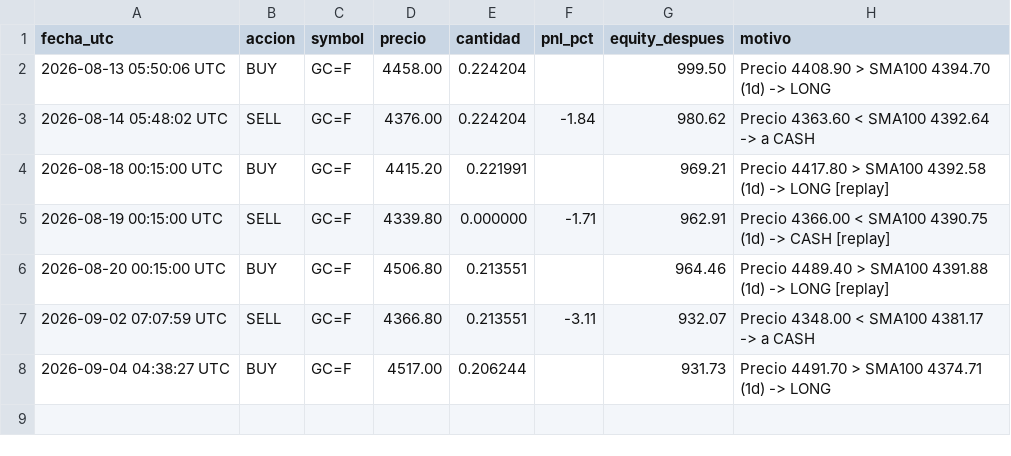
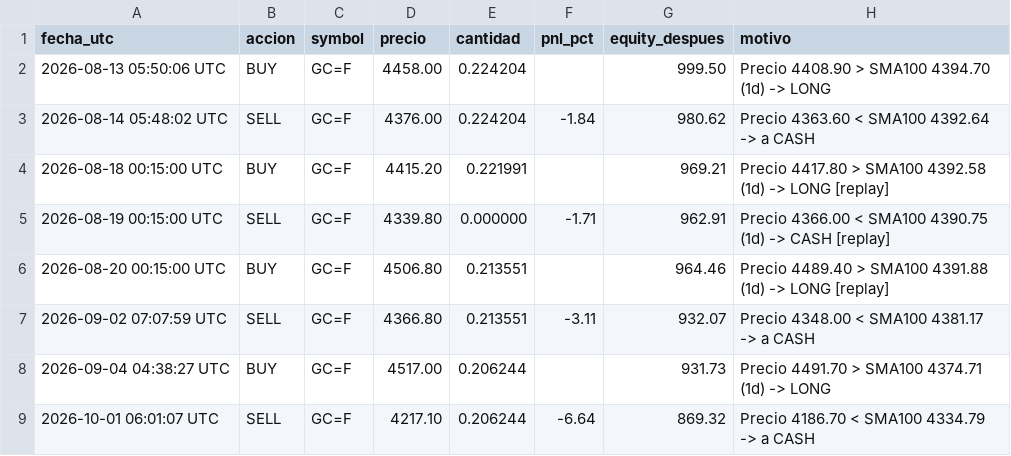
Before and after one commit to christianprimero926/btc-bot-panel, a CSV file: gold_trades.csv, drawn as a sheet; the diff names each change by its address in the sheet, - before the commit and + after, or states it on an @@ line.

```diff
--- a/gold_trades.csv
+++ b/gold_trades.csv
+row 9: 2026-10-01 06:01:07 UTC | SELL | GC=F | 4217.10 | 0.206244 | -6.64 | 869.32 | Precio 4186.70 < SMA100 4334.79 -> a CASH
```
Also changed, not shown: gold_candles.csv, meur2_trades.csv, 28 other files.
